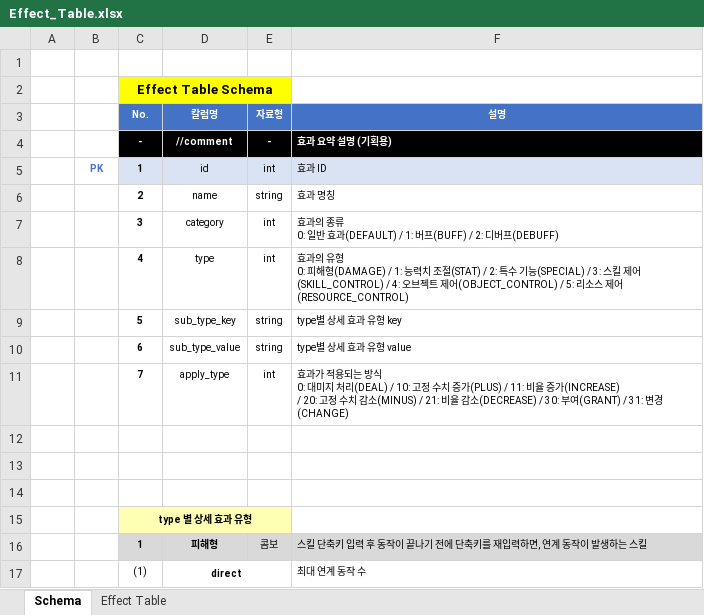
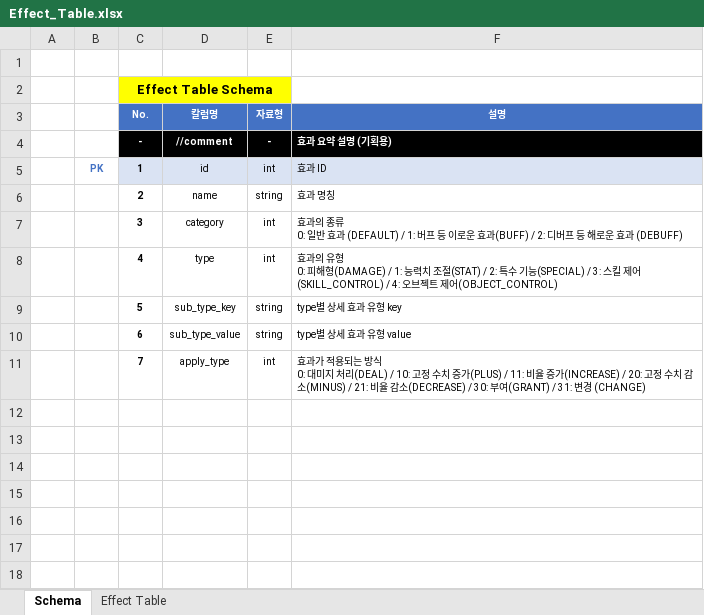
Before and after one commit to hjs0913/GameDesign, an Excel workbook: 로스트아크/데이터테이블/Effect_Table.xlsx, sheet Schema, drawn as a sheet; values as stored, in another font and other column widths than the file's, no borders; the diff names each change by its address in the sheet, - before the commit and + after, or states it on an @@ line.

```diff
--- a/로스트아크/데이터테이블/Effect_Table.xlsx (sheet Schema)
+++ b/로스트아크/데이터테이블/Effect_Table.xlsx (sheet Schema)
-F7 (설명): …반 효과(DEFAULT) / 1: 버프(BUFF) / 2: 디버프(DEBUFF)
+F7 (설명): …반 효과 (DEFAULT) / 1: 버프 등 이로운 효과(BUFF) / 2: 디버프 등 해로운 효과 (DEBUFF)
-F8 (설명): …어(OBJECT_CONTROL) / 5: 리소스 제어(RESOURCE_CONTROL)
+F8 (설명): …어(OBJECT_CONTROL)
-F11 (설명): …변경 (CHANGE)
+F11 (설명): …변경 (CHANGE)
-row 12: (empty)
-row 13: (empty)
-row 14: (empty)
-row 15:  |  | type 별 상세 효과 유형
-row 16:  |  | 1 | 피해형 | 콤보 | 스킬 단축키 입력 후 동작이 끝나기 전에 단축키를 재입력하면, 연계 동작이 발생하는 스킬
-row 17:  |  | (1) | direct |  | 최대 연계 동작 수
```
Also changed, not shown: sheet Effect Table.
